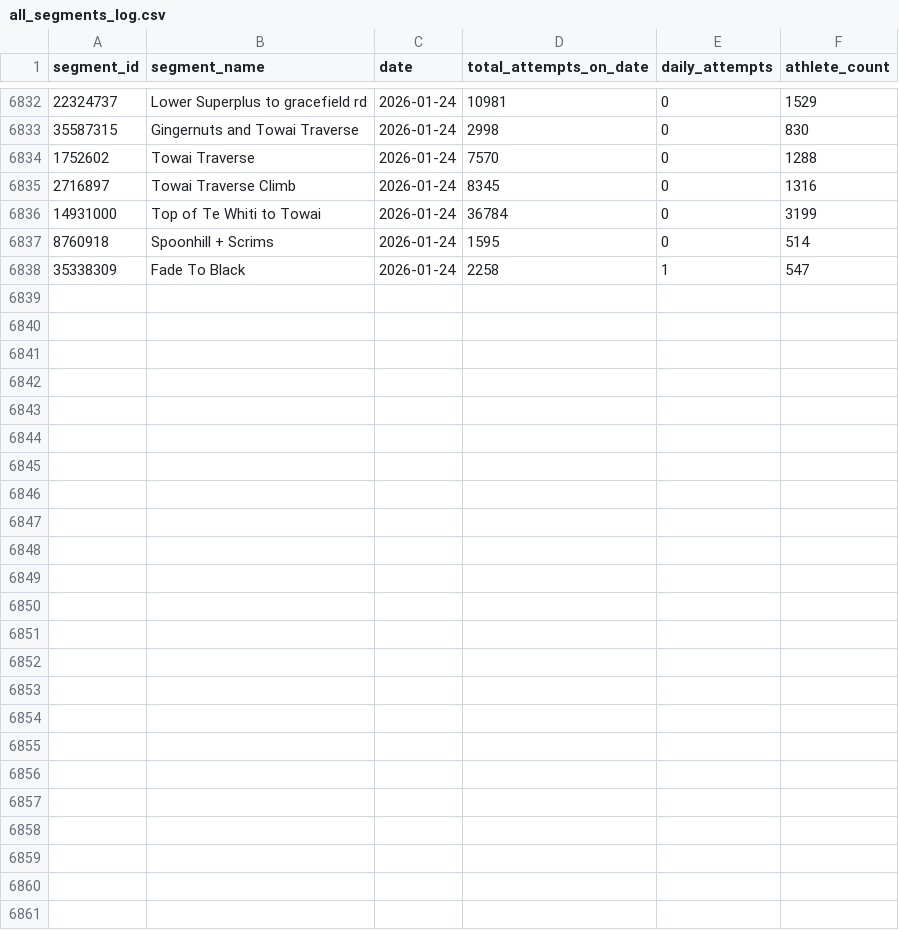
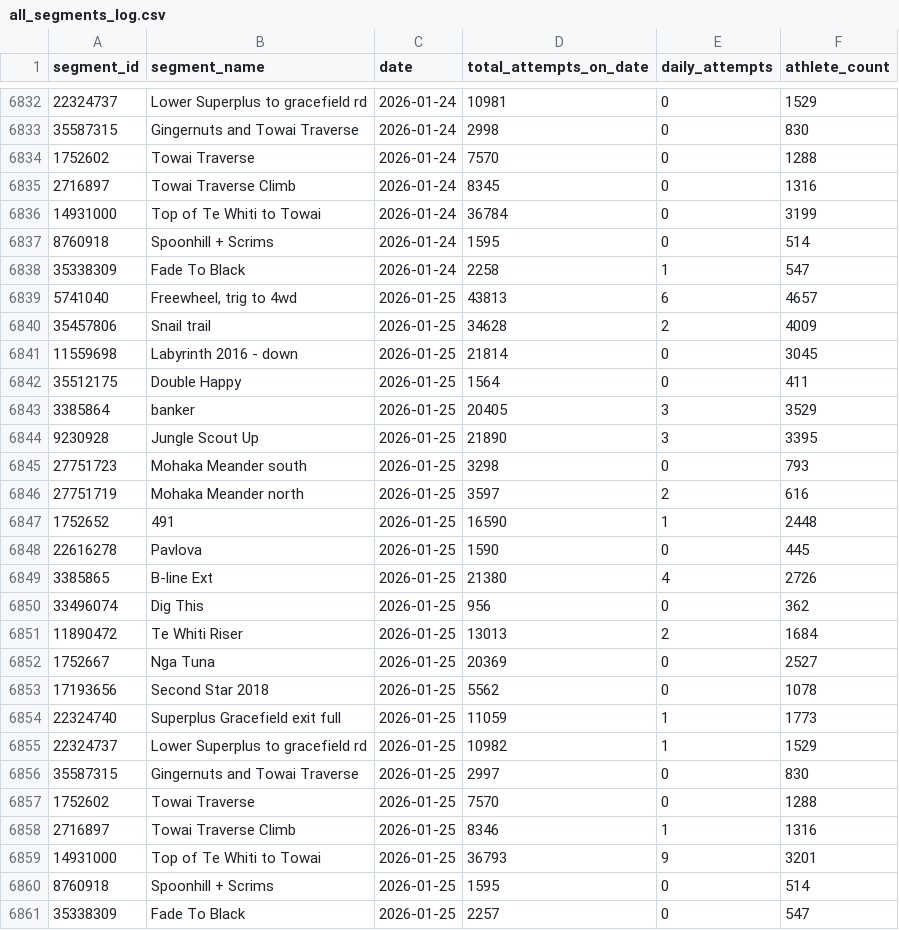
Before and after one commit to Stefaanjanssens/strava-segment-tracker, a CSV file: all_segments_log.csv, drawn as a sheet; only a part is shown, gaps mark what is left out.

```diff
--- a/all_segments_log.csv
+++ b/all_segments_log.csv
@@ -6838 +6838,24 @@ segment_id,segment_name,date,total_attempts_on_date,daily_attempts,athlete_count
 35338309,"Fade To Black",2026-01-24,2258,1,547
+5741040,"Freewheel, trig to 4wd",2026-01-25,43813,6,4657
+35457806,"Snail trail",2026-01-25,34628,2,4009
+11559698,"Labyrinth 2016 - down",2026-01-25,21814,0,3045
+35512175,"Double Happy",2026-01-25,1564,0,411
+3385864,"banker",2026-01-25,20405,3,3529
+9230928,"Jungle Scout Up",2026-01-25,21890,3,3395
+27751723,"Mohaka Meander south",2026-01-25,3298,0,793
+27751719,"Mohaka Meander north",2026-01-25,3597,2,616
+1752652,"491",2026-01-25,16590,1,2448
+22616278,"Pavlova",2026-01-25,1590,0,445
+3385865,"B-line Ext",2026-01-25,21380,4,2726
+33496074,"Dig This",2026-01-25,956,0,362
+11890472,"Te Whiti Riser",2026-01-25,13013,2,1684
+1752667,"Nga Tuna",2026-01-25,20369,0,2527
+17193656,"Second Star 2018",2026-01-25,5562,0,1078
+22324740,"Superplus Gracefield exit full",2026-01-25,11059,1,1773
+22324737,"Lower Superplus to gracefield rd",2026-01-25,10982,1,1529
+35587315,"Gingernuts and Towai Traverse",2026-01-25,2997,0,830
+1752602,"Towai Traverse",2026-01-25,7570,0,1288
+2716897,"Towai Traverse Climb",2026-01-25,8346,1,1316
+14931000,"Top of Te Whiti to Towai",2026-01-25,36793,9,3201
+8760918,"Spoonhill + Scrims",2026-01-25,1595,0,514
+35338309,"Fade To Black",2026-01-25,2257,0,547
```
Also changed, not shown: 47 other files.
